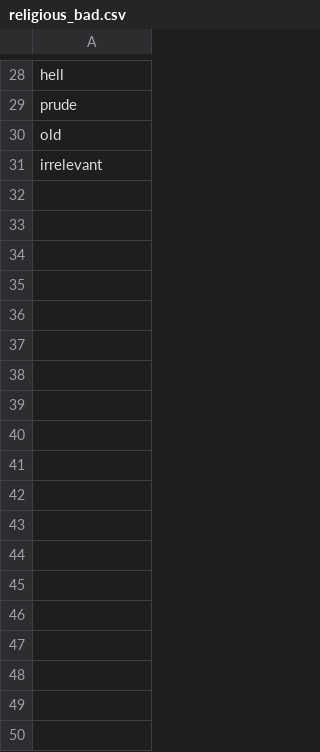
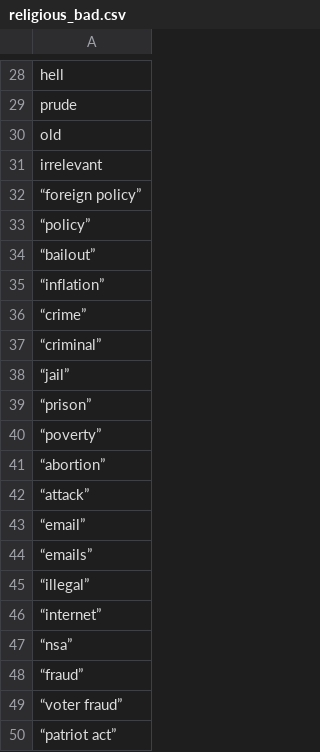
Before and after one commit to swsoe/Game-Jam-2017, a CSV file: GGJ2017/Assets/StreamingAssets/religious_bad.csv, drawn as a sheet; only a part is shown, gaps mark what is left out; the diff names each change by its address in the sheet, - before the commit and + after, or states it on an @@ line.

Commit message:
Update religious_bad.csv

```diff
--- a/GGJ2017/Assets/StreamingAssets/religious_bad.csv
+++ b/GGJ2017/Assets/StreamingAssets/religious_bad.csv
+row 32: “foreign policy”
+row 33: “policy”
+row 34: “bailout”
+row 35: “inflation”
+row 36: “crime”
+row 37: “criminal”
+row 38: “jail”
+row 39: “prison”
+row 40: “poverty”
+row 41: “abortion”
+row 42: “attack”
+row 43: “email”
+row 44: “emails”
+row 45: “illegal”
+row 46: “internet”
+row 47: “nsa”
+row 48: “fraud”
+row 49: “voter fraud”
+row 50: “patriot act”
```
